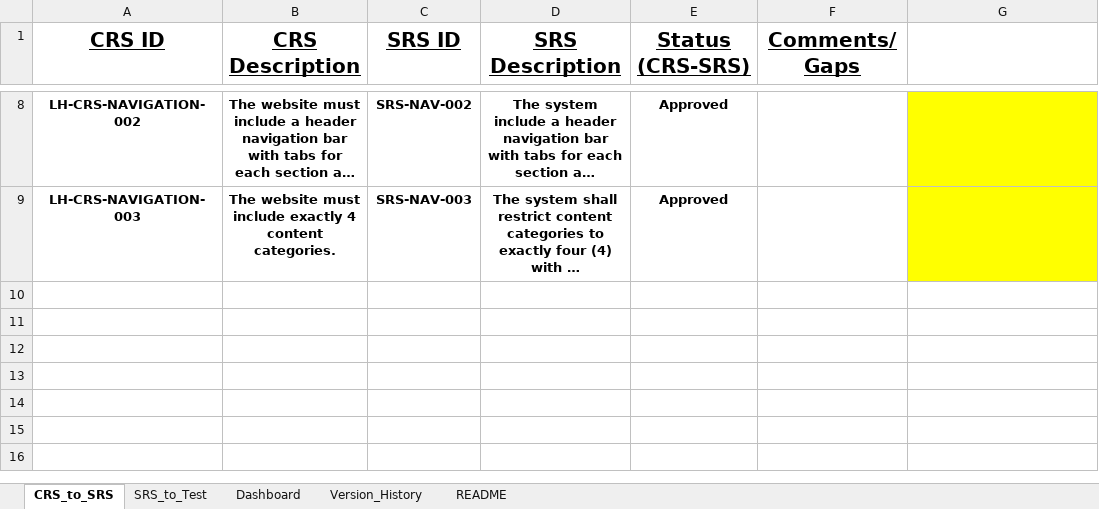
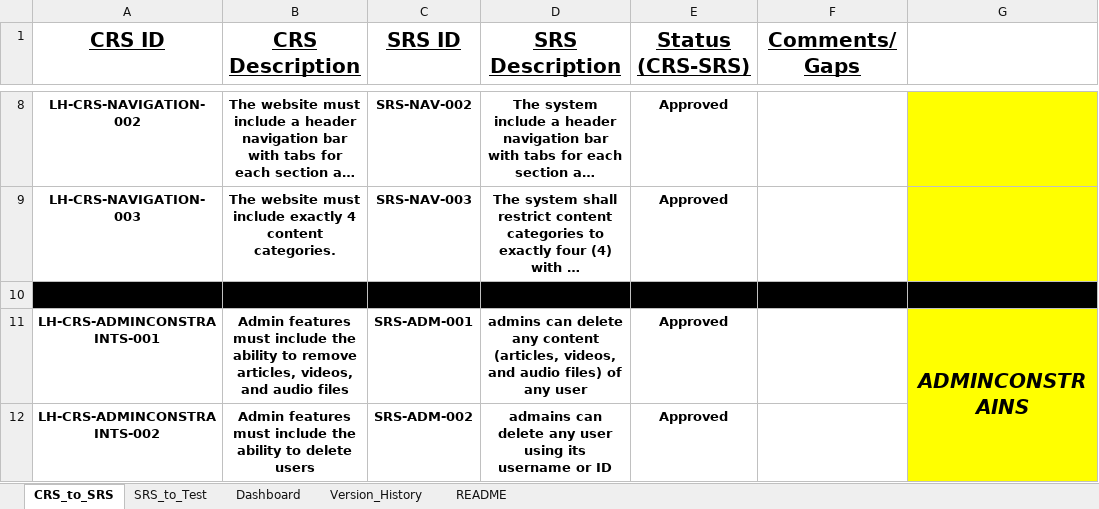
Before and after one commit to EmanAbusalim/Group-3-Learning-hub, an Excel workbook: LH_RTM/LH_RTM.xlsx, sheet CRS_to_SRS, drawn as a sheet; only a part is shown, gaps mark what is left out; long unchanged cells end in …; values as stored, in another font and other column widths than the file's, no borders; conditional formats and table styles not drawn; the diff names each change by its address in the sheet, - before the commit and + after, or states it on an @@ line.

Commit message:
V1.1 Add Admin constrains feature information

```diff
--- a/LH_RTM/LH_RTM.xlsx (sheet CRS_to_SRS)
+++ b/LH_RTM/LH_RTM.xlsx (sheet CRS_to_SRS)
+row 10: (empty)
+row 11: LH-CRS-ADMINCONSTRAINTS-001 | Admin features must include the ability to remove articles, videos, and audio files | SRS-ADM-001 | admins can delete any content (articles, videos, and audio files) of any user | Approved |  | ADMINCONSTRAINS
+row 12: LH-CRS-ADMINCONSTRAINTS-002 | Admin features must include the ability to delete users | SRS-ADM-002 | admains can delete any user using its username or ID | Approved
```
Also changed, not shown: sheet SRS_to_Test, sheet Dashboard, sheet Version_History, formulas that keep their value.
